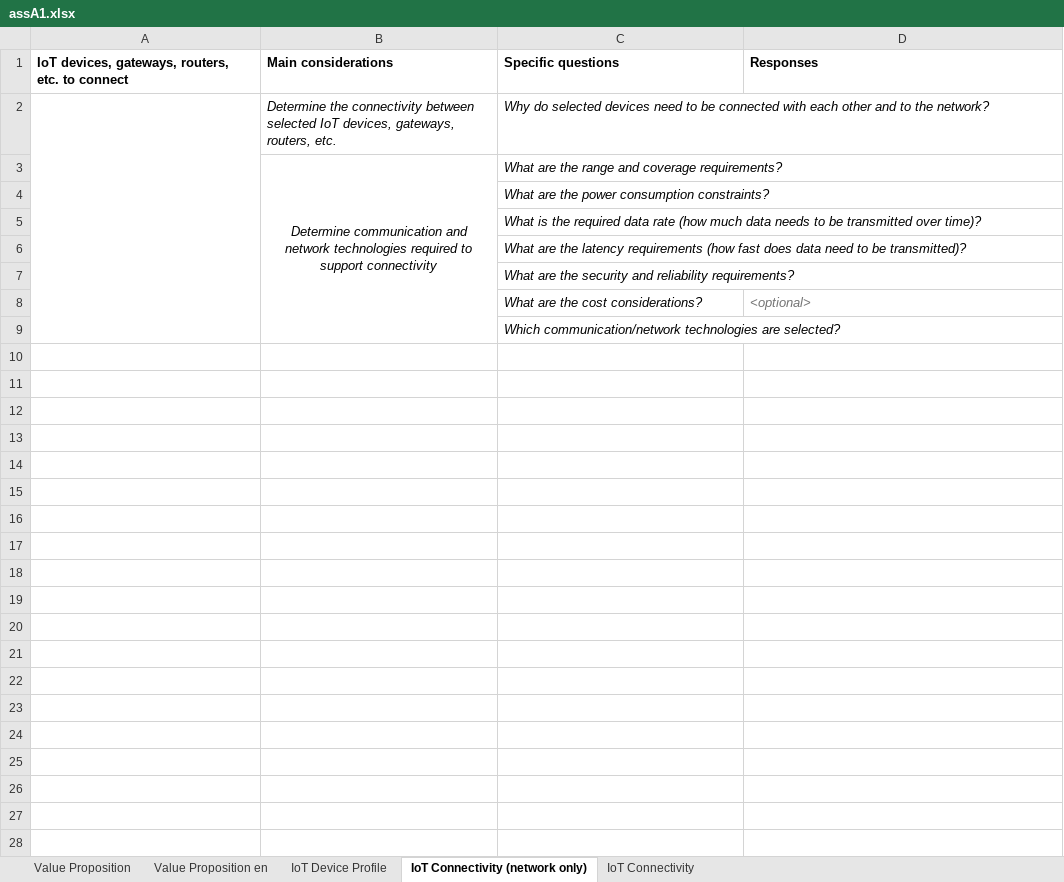
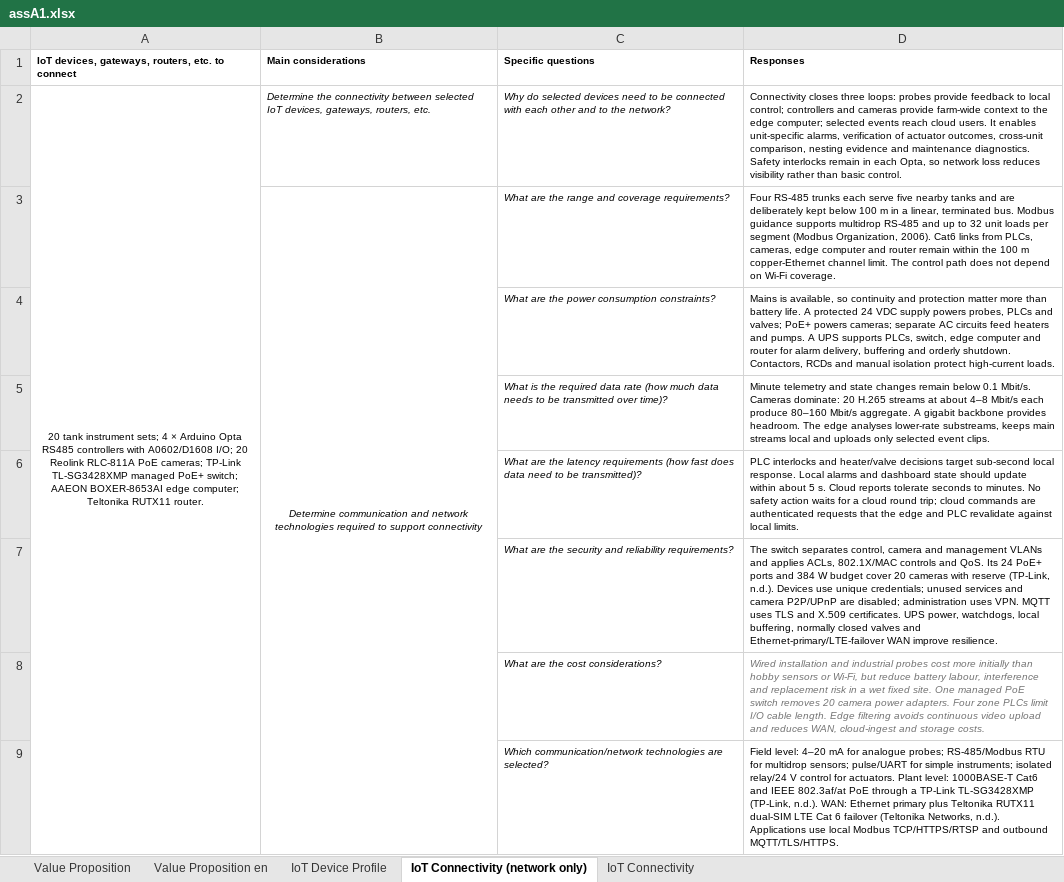
Before and after one commit to Leamon-Lee/Design-of-Enterprise-IoT-design, an Excel workbook: assignments/assA1.xlsx, sheet IoT Connectivity (network only), drawn as a sheet; values as stored, in another font and other column widths than the file's, no borders; the diff names each change by its address in the sheet, - before the commit and + after, or states it on an @@ line.

Commit message:
Add Assignment 1b report and Excel tables

```diff
--- a/assignments/assA1.xlsx (sheet IoT Connectivity (network only))
+++ b/assignments/assA1.xlsx (sheet IoT Connectivity (network only))
@@ A1:D1 text size: smaller @@
-A2: (empty)
+A2: 20 tank instrument sets; 4 × Arduino Opta RS485 controllers with A0602/D1608 I/O; 20 Reolink RLC-811A PoE cameras; TP-Link TL-SG3428XMP managed PoE+ switch; AAEON BOXER-8653AI edge computer; Teltonika RUTX11 router.
@@ B2:C3 text size: smaller @@
-D2 (Responses): (empty)
+D2 (Responses): Connectivity closes three loops: probes provide feedback to local control; controllers and cameras provide farm-wide context to the edge computer; selected events reach cloud users. It enables unit-specific alarms, verification of actuator outcomes, cross-unit comparison, nesting evidence and maintenance diagnostics. Safety interlocks remain in each Opta, so network loss reduces visibility rather than basic control.
-D3 (Responses): (empty)
+D3 (Responses): Four RS-485 trunks each serve five nearby tanks and are deliberately kept below 100 m in a linear, terminated bus. Modbus guidance supports multidrop RS-485 and up to 32 unit loads per segment (Modbus Organization, 2006). Cat6 links from PLCs, cameras, edge computer and router remain within the 100 m copper-Ethernet channel limit. The control path does not depend on Wi-Fi coverage.
@@ C4:C7 text size: smaller @@
-D4 (Responses): (empty)
+D4 (Responses): Mains is available, so continuity and protection matter more than battery life. A protected 24 VDC supply powers probes, PLCs and valves; PoE+ powers cameras; separate AC circuits feed heaters and pumps. A UPS supports PLCs, switch, edge computer and router for alarm delivery, buffering and orderly shutdown. Contactors, RCDs and manual isolation protect high-current loads.
-D5 (Responses): (empty)
+D5 (Responses): Minute telemetry and state changes remain below 0.1 Mbit/s. Cameras dominate: 20 H.265 streams at about 4–8 Mbit/s each produce 80–160 Mbit/s aggregate. A gigabit backbone provides headroom. The edge analyses lower-rate substreams, keeps main streams local and uploads only selected event clips.
-D6 (Responses): (empty)
+D6 (Responses): PLC interlocks and heater/valve decisions target sub-second local response. Local alarms and dashboard state should update within about 5 s. Cloud reports tolerate seconds to minutes. No safety action waits for a cloud round trip; cloud commands are authenticated requests that the edge and PLC revalidate against local limits.
-D7 (Responses): (empty)
+D7 (Responses): The switch separates control, camera and management VLANs and applies ACLs, 802.1X/MAC controls and QoS. Its 24 PoE+ ports and 384 W budget cover 20 cameras with reserve (TP-Link, n.d.). Devices use unique credentials; unused services and camera P2P/UPnP are disabled; administration uses VPN. MQTT uses TLS and X.509 certificates. UPS power, watchdogs, local buffering, normally closed valves and Ethernet-primary/LTE-failover WAN improve resilience.
@@ C8:D8 text size: smaller @@
-D8 (Responses): <optional>
+D8 (Responses): Wired installation and industrial probes cost more initially than hobby sensors or Wi-Fi, but reduce battery labour, interference and replacement risk in a wet fixed site. One managed PoE switch removes 20 camera power adapters. Four zone PLCs limit I/O cable length. Edge filtering avoids continuous video upload and reduces WAN, cloud-ingest and storage costs.
@@ C9 text size: smaller @@
-D9 (Responses): (empty)
+D9 (Responses): Field level: 4–20 mA for analogue probes; RS-485/Modbus RTU for multidrop sensors; pulse/UART for simple instruments; isolated relay/24 V control for actuators. Plant level: 1000BASE-T Cat6 and IEEE 802.3af/at PoE through a TP-Link TL-SG3428XMP (TP-Link, n.d.). WAN: Ethernet primary plus Teltonika RUTX11 dual-SIM LTE Cat 6 failover (Teltonika Networks, n.d.). Applications use local Modbus TCP/HTTPS/RTSP and outbound MQTT/TLS/HTTPS.
```
Also changed, not shown: sheet IoT Device Profile, sheet IoT Connectivity, 13 other files.
